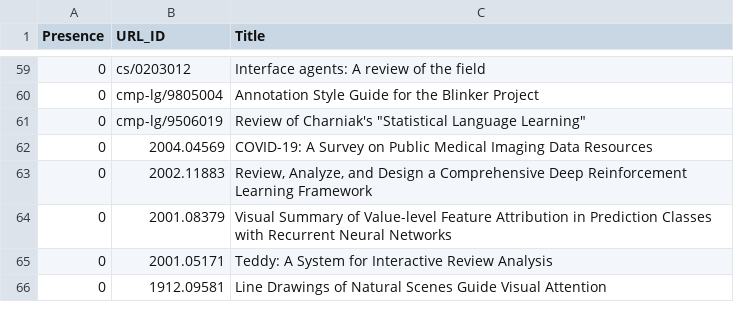
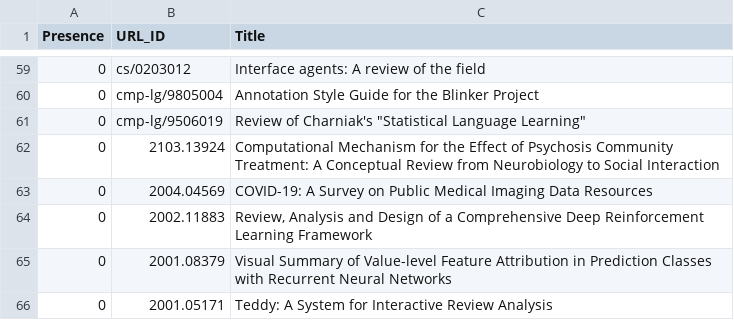
Before and after one commit to ml-feeds/arxiv-ml-reviews, a CSV file: arxivmlrev/_config/articles.csv, drawn as a sheet; only a part is shown, gaps mark what is left out; the shorter side is filled out with more unchanged rows.

Commit message:
Blacklist 2103.13924

```diff
--- a/arxivmlrev/_config/articles.csv
+++ b/arxivmlrev/_config/articles.csv
@@ -61,4 +61,5 @@ Presence,URL_ID,Title
 0,cmp-lg/9506019,"Review of Charniak's ""Statistical Language Learning"""
+0,2103.13924,Computational Mechanism for the Effect of Psychosis Community Treatment: A Conceptual Review from Neurobiology to Social Interaction
 0,2004.04569,COVID-19: A Survey on Public Medical Imaging Data Resources
-0,2002.11883,"Review, Analyze, and Design a Comprehensive Deep Reinforcement Learning Framework"
+0,2002.11883,"Review, Analysis and Design of a Comprehensive Deep Reinforcement Learning Framework"
 0,2001.08379,Visual Summary of Value-level Feature Attribution in Prediction Classes with Recurrent Neural Networks
```
